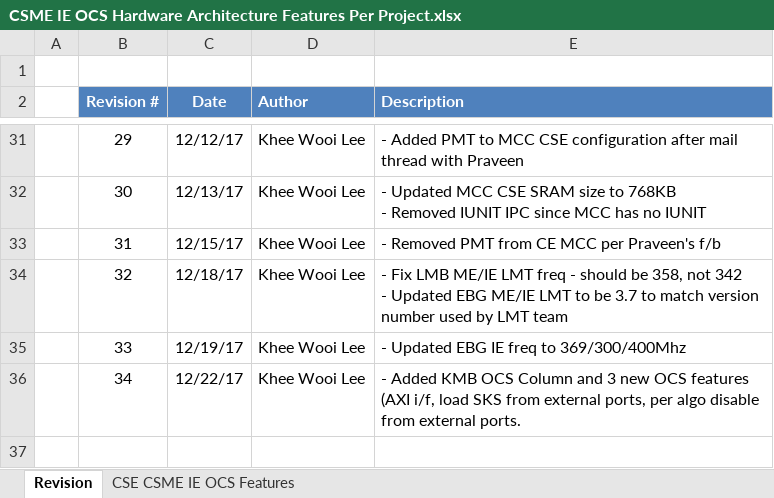
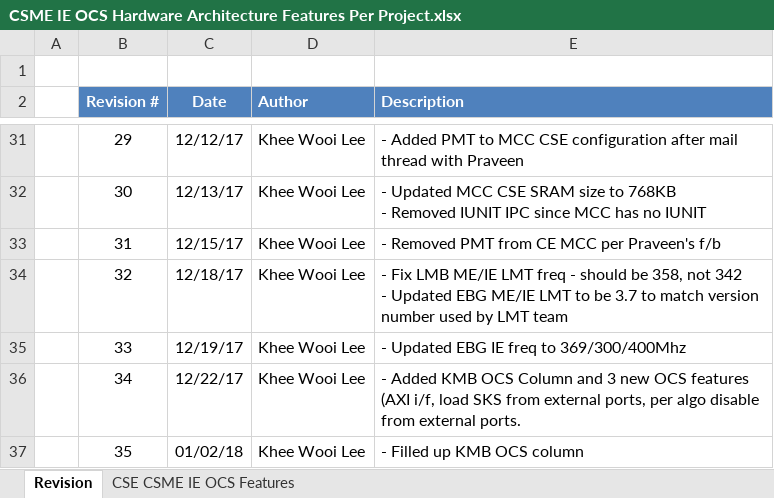
Before and after one commit to jason-ytsao/exp_submodule, an Excel workbook: ArchSpecs/Working/CSME IE OCS Hardware Architecture Features Per Project.xlsx, sheet Revision, drawn as a sheet; only a part is shown, gaps mark what is left out; values as stored, in another font and other column widths than the file's, no borders; the diff names each change by its address in the sheet, - before the commit and + after, or states it on an @@ line.

```diff
--- a/ArchSpecs/Working/CSME IE OCS Hardware Architecture Features Per Project.xlsx (sheet Revision)
+++ b/ArchSpecs/Working/CSME IE OCS Hardware Architecture Features Per Project.xlsx (sheet Revision)
+row 37:  | 35 | 01/02/18 | Khee Wooi Lee | - Filled up KMB OCS column
```
Also changed, not shown: sheet CSE CSME IE OCS Features.
